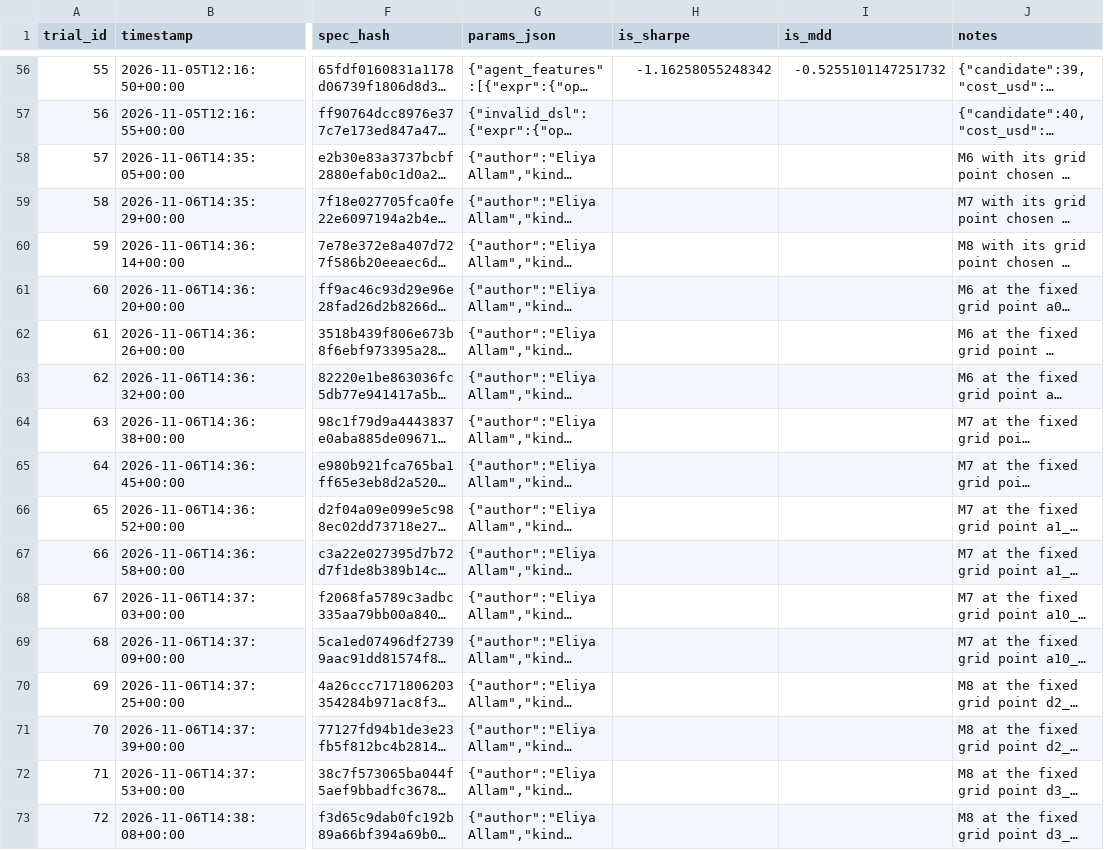
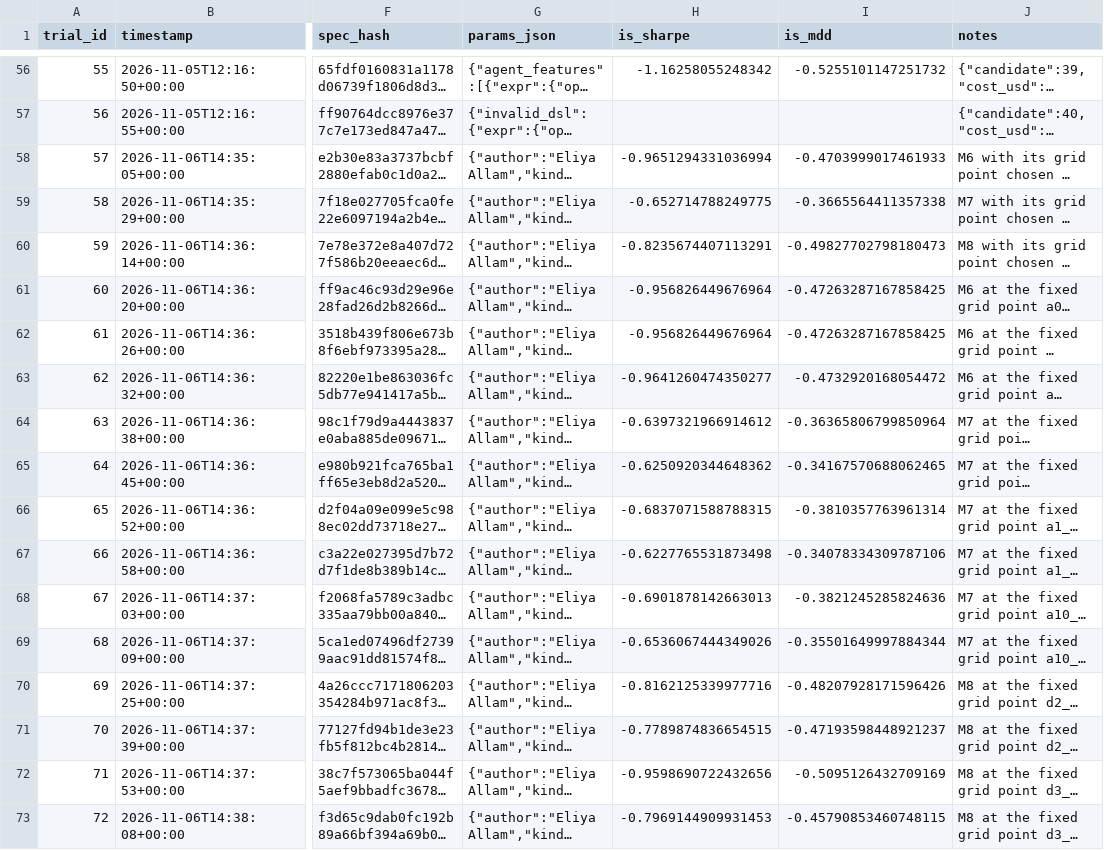
Before and after one commit to IIxoskeletonII/Data-Driven-Models-For-Investment-Project, a CSV file: docs/trial_log.csv, drawn as a sheet; only a part is shown, gaps mark what is left out; long unchanged cells end in …; the diff names each change by its address in the sheet, - before the commit and + after, or states it on an @@ line.

Commit message:
data: trial metrics of the 16 round-2 configurations (trial rows 57 to 72, metric cells only)

```diff
--- a/docs/trial_log.csv
+++ b/docs/trial_log.csv
-H58 (is_sharpe): (empty)
+H58 (is_sharpe): -0.9651294331036994
-I58 (is_mdd): (empty)
+I58 (is_mdd): -0.4703999017461933
-H59 (is_sharpe): (empty)
+H59 (is_sharpe): -0.652714788249775
-I59 (is_mdd): (empty)
+I59 (is_mdd): -0.3665564411357338
-H60 (is_sharpe): (empty)
+H60 (is_sharpe): -0.8235674407113291
-I60 (is_mdd): (empty)
+I60 (is_mdd): -0.49827702798180473
-H61:H62 (is_sharpe): (empty)
+H61:H62 (is_sharpe): -0.956826449676964
-I61:I62 (is_mdd): (empty)
+I61:I62 (is_mdd): -0.47263287167858425
-H63 (is_sharpe): (empty)
+H63 (is_sharpe): -0.9641260474350277
-I63 (is_mdd): (empty)
+I63 (is_mdd): -0.4732920168054472
-H64 (is_sharpe): (empty)
+H64 (is_sharpe): -0.6397321966914612
-I64 (is_mdd): (empty)
+I64 (is_mdd): -0.36365806799850964
-H65 (is_sharpe): (empty)
+H65 (is_sharpe): -0.6250920344648362
-I65 (is_mdd): (empty)
+I65 (is_mdd): -0.34167570688062465
-H66 (is_sharpe): (empty)
+H66 (is_sharpe): -0.6837071588788315
-I66 (is_mdd): (empty)
+I66 (is_mdd): -0.3810357763961314
-H67 (is_sharpe): (empty)
+H67 (is_sharpe): -0.6227765531873498
-I67 (is_mdd): (empty)
+I67 (is_mdd): -0.34078334309787106
-H68 (is_sharpe): (empty)
+H68 (is_sharpe): -0.6901878142663013
-I68 (is_mdd): (empty)
+I68 (is_mdd): -0.3821245285824636
-H69 (is_sharpe): (empty)
+H69 (is_sharpe): -0.6536067444349026
-I69 (is_mdd): (empty)
+I69 (is_mdd): -0.35501649997884344
-H70 (is_sharpe): (empty)
+H70 (is_sharpe): -0.8162125339977716
-I70 (is_mdd): (empty)
+I70 (is_mdd): -0.48207928171596426
-H71 (is_sharpe): (empty)
+H71 (is_sharpe): -0.7789874836654515
-I71 (is_mdd): (empty)
+I71 (is_mdd): -0.47193598448921237
-H72 (is_sharpe): (empty)
+H72 (is_sharpe): -0.9598690722432656
-I72 (is_mdd): (empty)
+I72 (is_mdd): -0.5095126432709169
-H73 (is_sharpe): (empty)
+H73 (is_sharpe): -0.7969144909931453
-I73 (is_mdd): (empty)
+I73 (is_mdd): -0.45790853460748115
```
